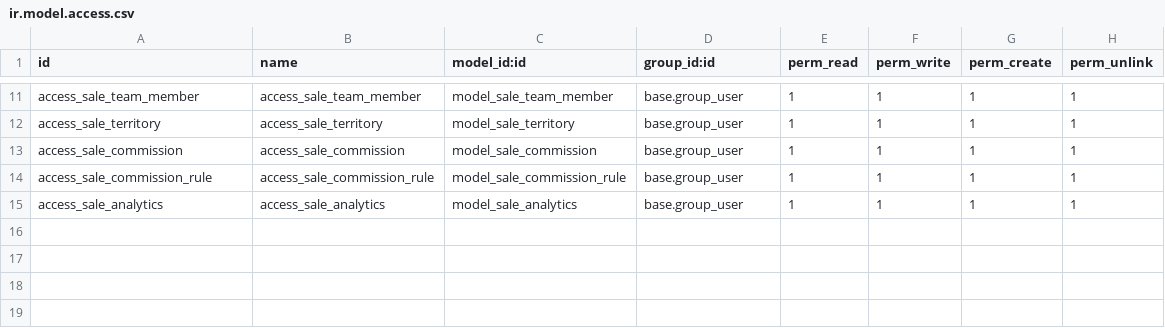
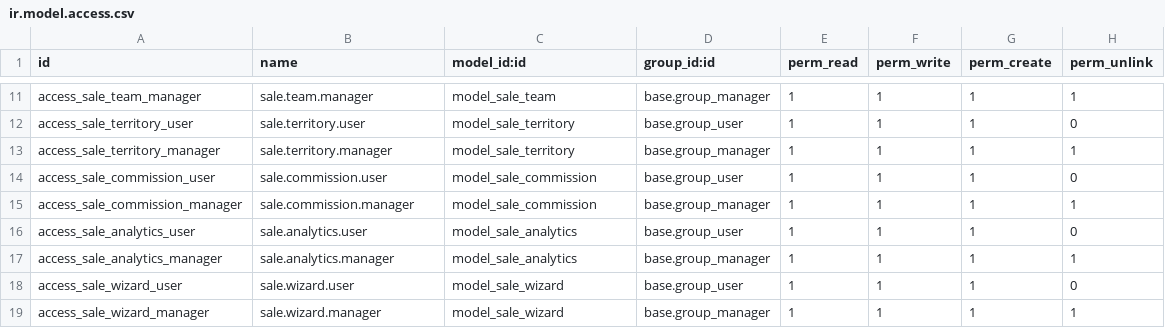
Before and after one commit to ashidadhich33-source/Loyalty-program, a CSV file: addons/sales/security/ir.model.access.csv, drawn as a sheet; only a part is shown, gaps mark what is left out; addresses are those after the commit; the diff covers the shown part only; the diff names each change by its address in the sheet, - before the commit and + after, or states it on an @@ line.

```diff
--- a/addons/sales/security/ir.model.access.csv
+++ b/addons/sales/security/ir.model.access.csv
-A11 (id): access_sale_team_member
+A11 (id): access_sale_team_manager
-B11 (name): access_sale_team_member
+B11 (name): sale.team.manager
-C11 (model_id:id): model_sale_team_member
+C11 (model_id:id): model_sale_team
-D11 (group_id:id): base.group_user
+D11 (group_id:id): base.group_manager
+row 12: access_sale_territory_user | sale.territory.user | model_sale_territory | base.group_user | 1 | 1 | 1 | 0
-A13 (id): access_sale_territory
+A13 (id): access_sale_territory_manager
-B13 (name): access_sale_territory
+B13 (name): sale.territory.manager
-D13 (group_id:id): base.group_user
+D13 (group_id:id): base.group_manager
-A14 (id): access_sale_commission
+A14 (id): access_sale_commission_user
-B14 (name): access_sale_commission
+B14 (name): sale.commission.user
-H14 (perm_unlink): 1
+H14 (perm_unlink): 0
-A15 (id): access_sale_commission_rule
+A15 (id): access_sale_commission_manager
-B15 (name): access_sale_commission_rule
+B15 (name): sale.commission.manager
-C15 (model_id:id): model_sale_commission_rule
+C15 (model_id:id): model_sale_commission
-D15 (group_id:id): base.group_user
+D15 (group_id:id): base.group_manager
+row 16: access_sale_analytics_user | sale.analytics.user | model_sale_analytics | base.group_user | 1 | 1 | 1 | 0
-A17 (id): access_sale_analytics
+A17 (id): access_sale_analytics_manager
-B17 (name): access_sale_analytics
+B17 (name): sale.analytics.manager
-D17 (group_id:id): base.group_user
+D17 (group_id:id): base.group_manager
+row 18: access_sale_wizard_user | sale.wizard.user | model_sale_wizard | base.group_user | 1 | 1 | 1 | 0
+row 19: access_sale_wizard_manager | sale.wizard.manager | model_sale_wizard | base.group_manager | 1 | 1 | 1 | 1
```
Also changed, not shown: 31 edited cells elsewhere in this file, 28 other files.
